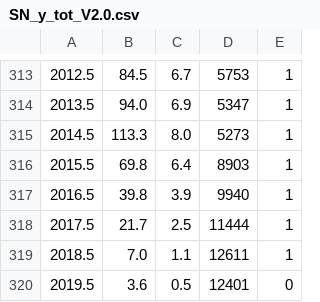
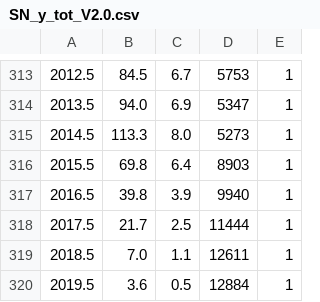
Before and after one commit to E-DEA/SSN-Predictors, a CSV file: data/SILSO/TSN/SN_y_tot_V2.0.csv, drawn as a sheet; only a part is shown, gaps mark what is left out.

```diff
--- a/data/SILSO/TSN/SN_y_tot_V2.0.csv
+++ b/data/SILSO/TSN/SN_y_tot_V2.0.csv
@@ -319,2 +319,2 @@
 2018.5;   7.0;  1.1; 12611;1
-2019.5;   3.6;  0.5; 12401;0
+2019.5;   3.6;  0.5; 12884;1
```
Also changed, not shown: data/SILSO/TSN/SN_m_tot_V2.0.csv, data/SILSO/TSN/SN_ms_tot_V2.0.csv, 20 other files.
